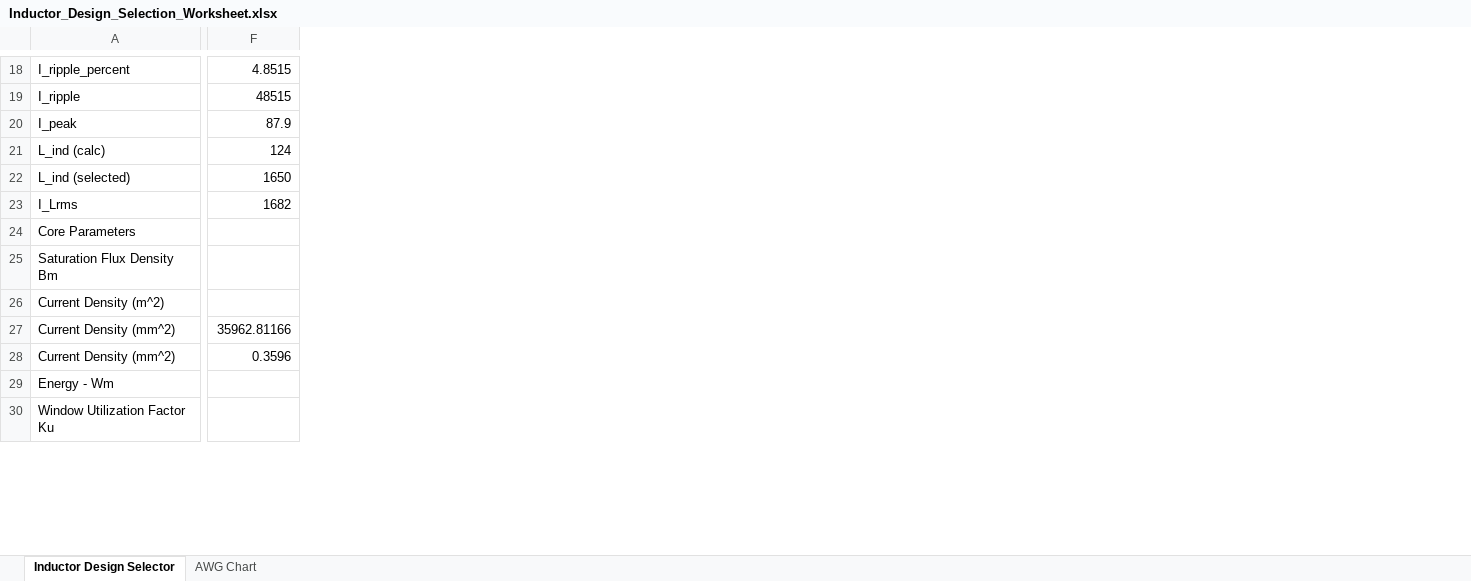
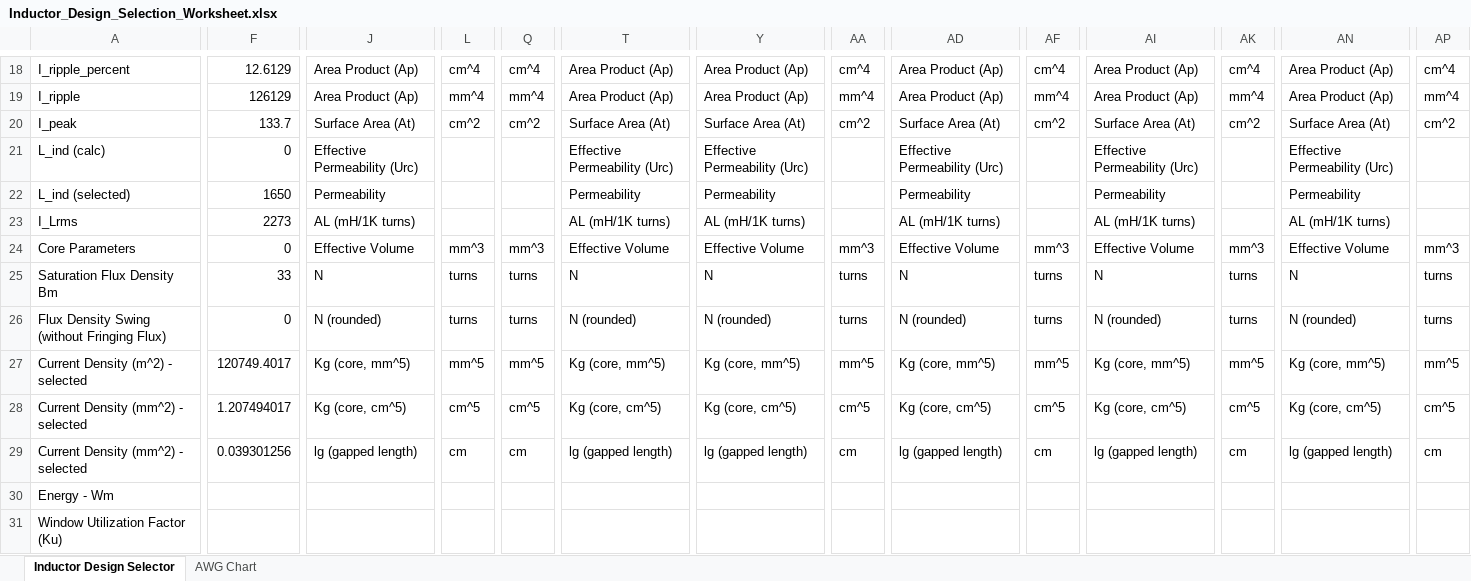
Before and after one commit to scottmmcelroy/inductor_design, an Excel workbook: Inductor_Design_Selection_Worksheet.xlsx, sheet Inductor Design Selector, drawn as a sheet; only a part is shown, gaps mark what is left out; values as stored, in another font and other column widths than the file's, no cell formats; addresses are those after the commit; rows hold the shown columns only; the diff covers the shown part only; the diff names each change by its address in the sheet, - before the commit and + after, or states it on an @@ line.

Commit message:
added more turn and gap calcs

```diff
--- a/Inductor_Design_Selection_Worksheet.xlsx (sheet Inductor Design Selector)
+++ b/Inductor_Design_Selection_Worksheet.xlsx (sheet Inductor Design Selector)
+column J, rows 18-28: Area Product (Ap) | Area Product (Ap) | Surface Area (At) | Effective Permeability (Urc) | Permeability | AL (mH/1K turns) | Effective Volume | N | N (rounded) | Kg (core, mm^5) | Kg (core, cm^5)
+column L, rows 18-28: cm^4 | mm^4 | cm^2 |  |  |  | mm^3 | turns | turns | mm^5 | cm^5
+column Q, rows 18-28: cm^4 | mm^4 | cm^2 |  |  |  | mm^3 | turns | turns | mm^5 | cm^5
+column T, rows 18-28: Area Product (Ap) | Area Product (Ap) | Surface Area (At) | Effective Permeability (Urc) | Permeability | AL (mH/1K turns) | Effective Volume | N | N (rounded) | Kg (core, mm^5) | Kg (core, cm^5)
+column Y, rows 18-28: Area Product (Ap) | Area Product (Ap) | Surface Area (At) | Effective Permeability (Urc) | Permeability | AL (mH/1K turns) | Effective Volume | N | N (rounded) | Kg (core, mm^5) | Kg (core, cm^5)
+column AA, rows 18-28: cm^4 | mm^4 | cm^2 |  |  |  | mm^3 | turns | turns | mm^5 | cm^5
+column AD, rows 18-28: Area Product (Ap) | Area Product (Ap) | Surface Area (At) | Effective Permeability (Urc) | Permeability | AL (mH/1K turns) | Effective Volume | N | N (rounded) | Kg (core, mm^5) | Kg (core, cm^5)
+column AF, rows 18-28: cm^4 | mm^4 | cm^2 |  |  |  | mm^3 | turns | turns | mm^5 | cm^5
+column AI, rows 18-28: Area Product (Ap) | Area Product (Ap) | Surface Area (At) | Effective Permeability (Urc) | Permeability | AL (mH/1K turns) | Effective Volume | N | N (rounded) | Kg (core, mm^5) | Kg (core, cm^5)
+column AK, rows 18-28: cm^4 | mm^4 | cm^2 |  |  |  | mm^3 | turns | turns | mm^5 | cm^5
+column AN, rows 18-28: Area Product (Ap) | Area Product (Ap) | Surface Area (At) | Effective Permeability (Urc) | Permeability | AL (mH/1K turns) | Effective Volume | N | N (rounded) | Kg (core, mm^5) | Kg (core, cm^5)
+column AP, rows 18-28: cm^4 | mm^4 | cm^2 |  |  |  | mm^3 | turns | turns | mm^5 | cm^5
-F18: 4.8515
+F18: 12.6129
-F19: 48515
+F19: 126129
-F20: 87.9
+F20: 133.7
-F21: 124
+F21: 0
-F23: 1682
+F23: 2273
-F24: (empty)
+F24: 0
-F25: (empty)
+F25: 33
-A26: Current Density (m^2)
+A26: Flux Density Swing (without Fringing Flux)
-F26: (empty)
+F26: 0
-A27: Current Density (mm^2)
+A27: Current Density (m^2) - selected
-F27: 35962.81166
+F27: 120749.4017
-A28: Current Density (mm^2)
+A28: Current Density (mm^2) - selected
-F28: 0.3596
+F28: 1.207494017
+row 29: Current Density (mm^2) - selected | 0.039301256 | lg (gapped length) | cm | cm | lg (gapped length) | lg (gapped length) | cm | lg (gapped length) | cm | lg (gapped length) | cm | lg (gapped length) | cm
-A31: Window Utilization Factor Ku
+A31: Window Utilization Factor (Ku)
```
Also changed, not shown: 11 added rows, 2 removed rows, 18 added columns, 129 edited cells and merged cells elsewhere in this sheet, cell formats, formulas that keep their value.
